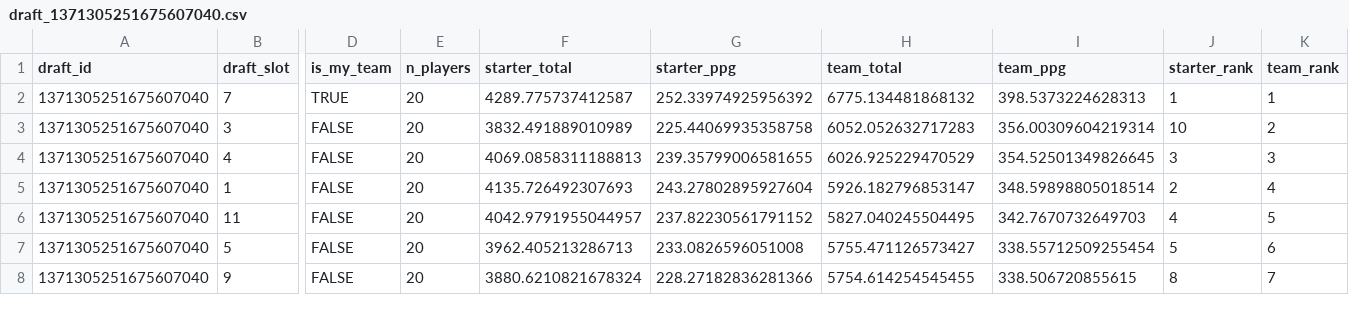
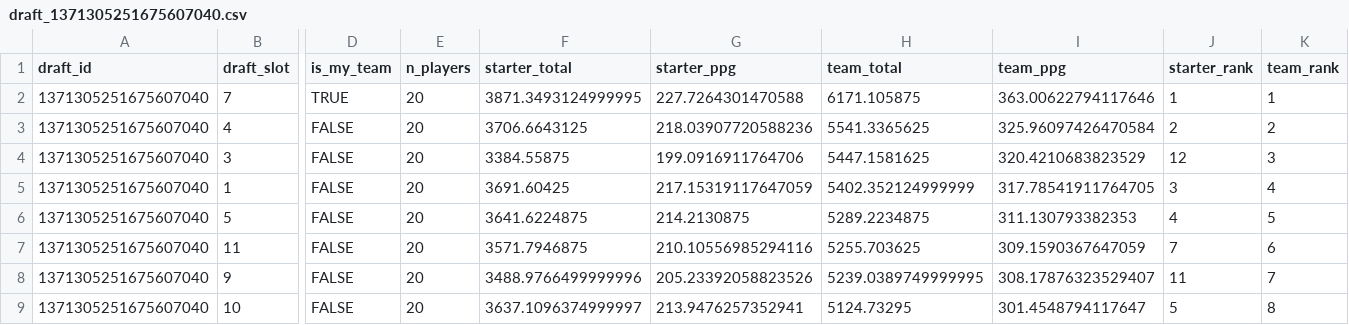
Before and after one commit to PhilipPeffer/sfb16_prep, a CSV file: data/mock_drafts/draft_1371305251675607040.csv, drawn as a sheet; only a part is shown, gaps mark what is left out; removed rows and columns are numbered as before the commit, all else as after; rows hold the shown columns only; the diff covers the shown part only; the diff names each change by its address in the sheet, - before the commit and + after, or states it on an @@ line.

```diff
--- a/data/mock_drafts/draft_1371305251675607040.csv
+++ b/data/mock_drafts/draft_1371305251675607040.csv
-F2 (starter_total): 4289.775737412587
+F2 (starter_total): 3871.3493124999995
-G2 (starter_ppg): 252.33974925956392
+G2 (starter_ppg): 227.7264301470588
-H2 (team_total): 6775.134481868132
+H2 (team_total): 6171.105875
-I2 (team_ppg): 398.5373224628313
+I2 (team_ppg): 363.00622794117646
-row 3: 1371305251675607040 | 3 | FALSE | 20 | 3832.491889010989 | 225.44069935358758 | 6052.052632717283 | 356.00309604219314 | 10 | 2
-F3 (starter_total): 4069.0858311188813
+F3 (starter_total): 3706.6643125
-G3 (starter_ppg): 239.35799006581655
+G3 (starter_ppg): 218.03907720588236
-H3 (team_total): 6026.925229470529
+H3 (team_total): 5541.3365625
-I3 (team_ppg): 354.52501349826645
+I3 (team_ppg): 325.96097426470584
-J3 (starter_rank): 3
+J3 (starter_rank): 2
-K3 (team_rank): 3
+K3 (team_rank): 2
+row 4: 1371305251675607040 | 3 | FALSE | 20 | 3384.55875 | 199.0916911764706 | 5447.1581625 | 320.4210683823529 | 12 | 3
-F5 (starter_total): 4135.726492307693
+F5 (starter_total): 3691.60425
-G5 (starter_ppg): 243.27802895927604
+G5 (starter_ppg): 217.15319117647059
-H5 (team_total): 5926.182796853147
+H5 (team_total): 5402.352124999999
-I5 (team_ppg): 348.59898805018514
+I5 (team_ppg): 317.78541911764705
-J5 (starter_rank): 2
+J5 (starter_rank): 3
-row 6: 1371305251675607040 | 11 | FALSE | 20 | 4042.9791955044957 | 237.82230561791152 | 5827.040245504495 | 342.7670732649703 | 4 | 5
-F6 (starter_total): 3962.405213286713
+F6 (starter_total): 3641.6224875
-G6 (starter_ppg): 233.0826596051008
+G6 (starter_ppg): 214.2130875
-H6 (team_total): 5755.471126573427
+H6 (team_total): 5289.2234875
-I6 (team_ppg): 338.55712509255454
+I6 (team_ppg): 311.130793382353
-J6 (starter_rank): 5
+J6 (starter_rank): 4
-K6 (team_rank): 6
+K6 (team_rank): 5
+row 7: 1371305251675607040 | 11 | FALSE | 20 | 3571.7946875 | 210.10556985294116 | 5255.703625 | 309.1590367647059 | 7 | 6
-F8 (starter_total): 3880.6210821678324
+F8 (starter_total): 3488.9766499999996
-G8 (starter_ppg): 228.27182836281366
+G8 (starter_ppg): 205.23392058823526
-H8 (team_total): 5754.614254545455
+H8 (team_total): 5239.0389749999995
-I8 (team_ppg): 338.506720855615
+I8 (team_ppg): 308.17876323529407
-J8 (starter_rank): 8
+J8 (starter_rank): 11
+row 9: 1371305251675607040 | 10 | FALSE | 20 | 3637.1096374999997 | 213.9476257352941 | 5124.73295 | 301.4548794117647 | 5 | 8
```
Also changed, not shown: 1 added row, 2 removed rows and 17 edited cells elsewhere in this file, data/mock_drafts/draft_1371296059447349248.csv, data/mock_drafts/draft_1372784128390356992.csv, 4 other files.
